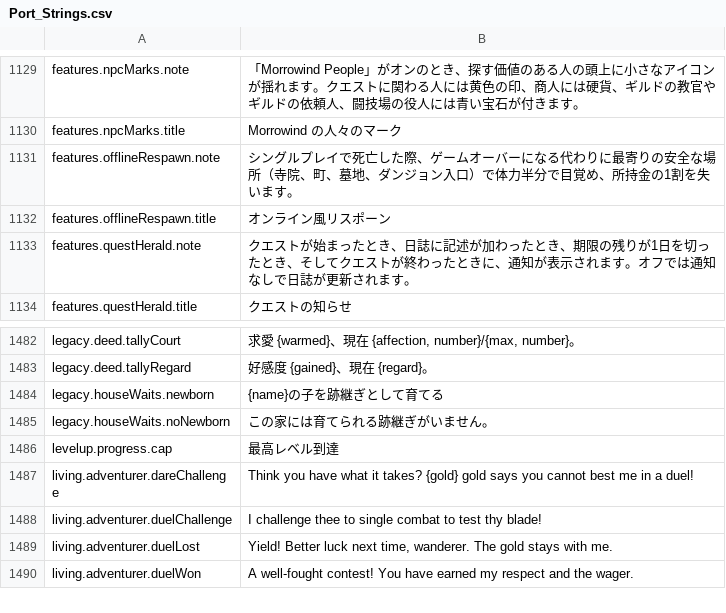
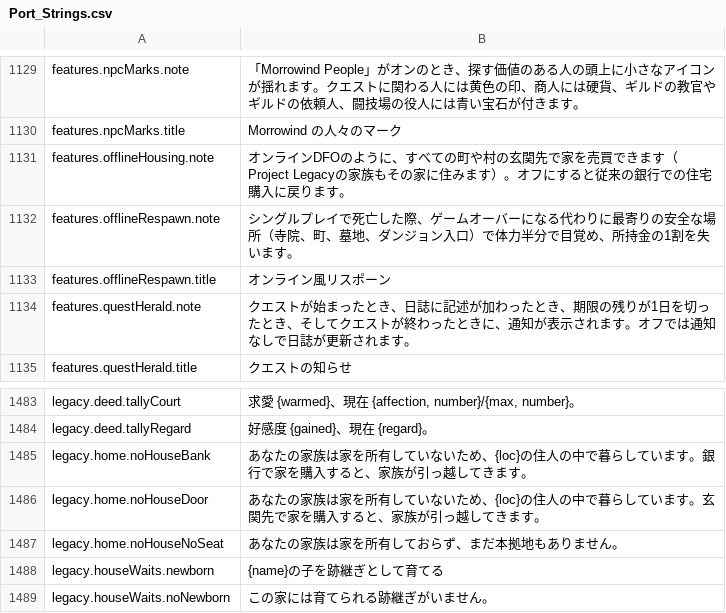
Before and after one commit to Chuz13/daggerfall-forever, a CSV file: locales/ja/Port_Strings.csv, drawn as a sheet; only a part is shown, gaps mark what is left out; the shorter side is filled out with more unchanged rows; the diff names each change by its address in the sheet, - before the commit and + after, or states it on an @@ line.

```diff
--- a/locales/ja/Port_Strings.csv
+++ b/locales/ja/Port_Strings.csv
+row 1131: features.offlineHousing.note | オンラインDFOのように、すべての町や村の玄関先で家を売買できます（Project Legacyの家族もその家に住みます）。オフにすると従来の銀行での住宅購入に戻ります。
+row 1485: legacy.home.noHouseBank | あなたの家族は家を所有していないため、{loc}の住人の中で暮らしています。銀行で家を購入すると、家族が引っ越してきます。
+row 1486: legacy.home.noHouseDoor | あなたの家族は家を所有していないため、{loc}の住人の中で暮らしています。玄関先で家を購入すると、家族が引っ越してきます。
+row 1487: legacy.home.noHouseNoSeat | あなたの家族は家を所有しておらず、まだ本拠地もありません。
```
Also changed, not shown: locales/bg/Port_Strings.csv, locales/el/Port_Strings.csv, 54 other files.
